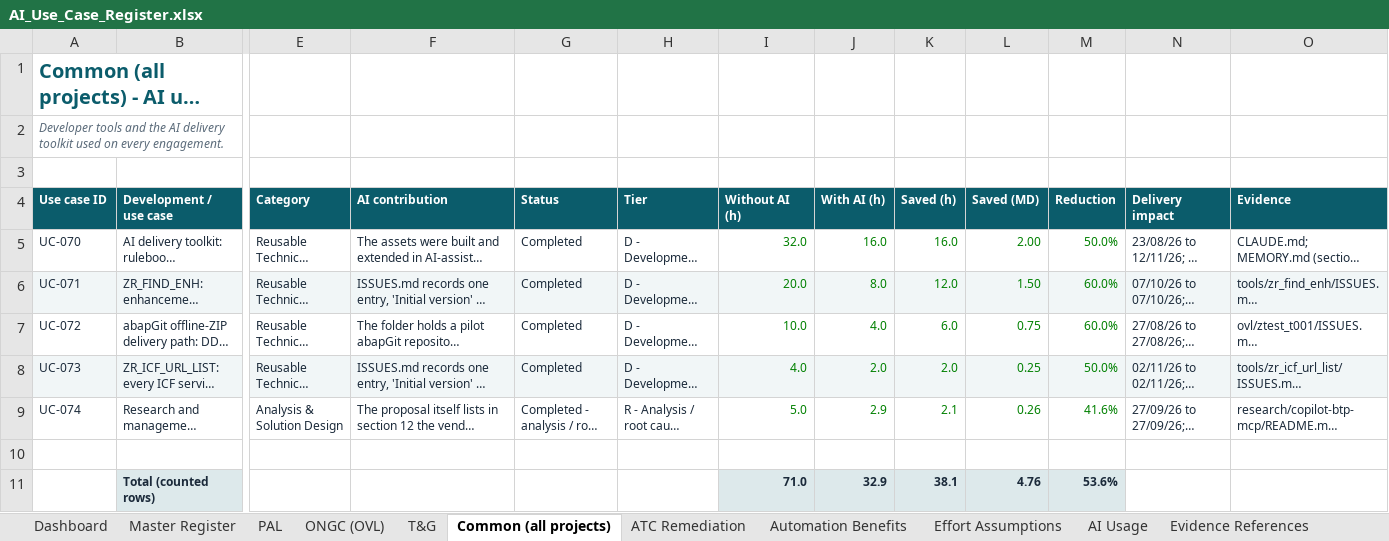
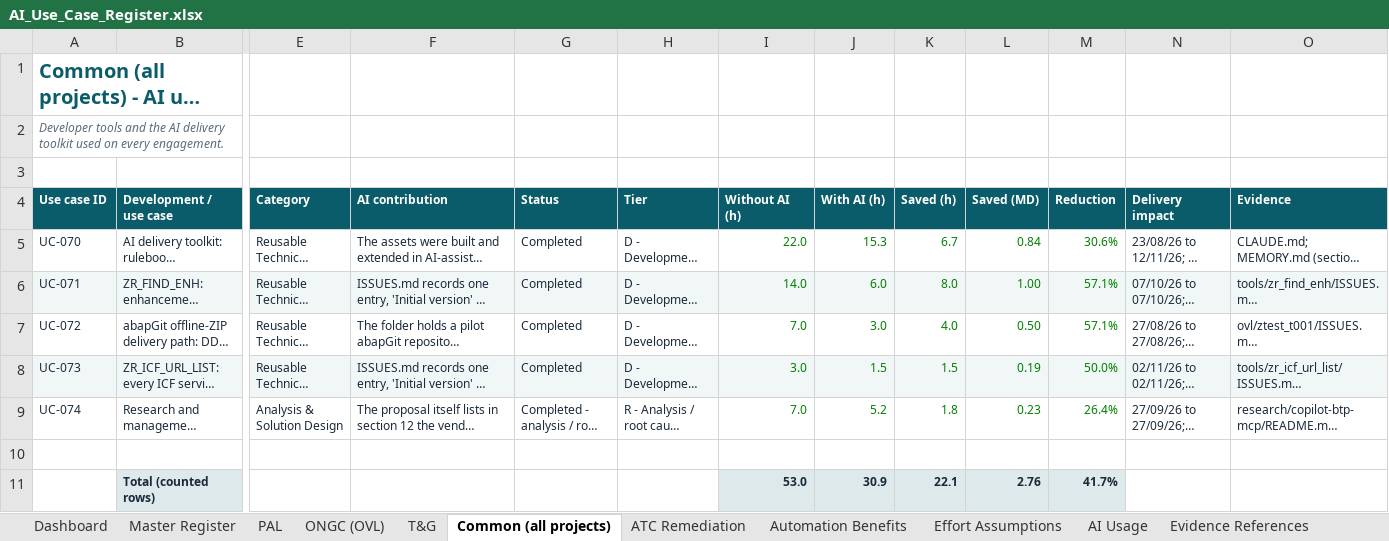
Before and after one commit to arnavjohri/Diligent, an Excel workbook: reports/ai-productivity-2026-11/AI_Use_Case_Register.xlsx, sheet Common (all projects), drawn as a sheet; only a part is shown, gaps mark what is left out; long unchanged cells end in …; values as stored, in another font and other column widths than the file's, no borders; removed rows and columns are numbered as before the commit, all else as after; rows hold the shown columns only; the diff names each change by its address in the sheet, - before the commit and + after, or states it on an @@ line.

```diff
--- a/reports/ai-productivity-2026-11/AI_Use_Case_Register.xlsx (sheet Common (all projects))
+++ b/reports/ai-productivity-2026-11/AI_Use_Case_Register.xlsx (sheet Common (all projects))
-I5 (Without AI (h)): 32.0
+I5 (Without AI (h)): 22.0
-J5 (With AI (h)): 16.0
+J5 (With AI (h)): 15.3
-K5 (Saved (h)): 16.0
+K5 (Saved (h)): 6.7
-L5 (Saved (MD)): 2.00
+L5 (Saved (MD)): 0.84
-M5 (Reduction): 50.0%
+M5 (Reduction): 30.6%
-I6 (Without AI (h)): 20.0
+I6 (Without AI (h)): 14.0
-J6 (With AI (h)): 8.0
+J6 (With AI (h)): 6.0
-K6 (Saved (h)): 12.0
+K6 (Saved (h)): 8.0
-L6 (Saved (MD)): 1.50
+L6 (Saved (MD)): 1.00
-M6:M7 (Reduction): 60.0%
+M6:M7 (Reduction): 57.1%
-I7 (Without AI (h)): 10.0
+I7 (Without AI (h)): 7.0
-J7 (With AI (h)): 4.0
+J7 (With AI (h)): 3.0
-K7 (Saved (h)): 6.0
+K7 (Saved (h)): 4.0
-L7 (Saved (MD)): 0.75
+L7 (Saved (MD)): 0.50
-I8 (Without AI (h)): 4.0
+I8 (Without AI (h)): 3.0
-J8 (With AI (h)): 2.0
+J8 (With AI (h)): 1.5
-K8 (Saved (h)): 2.0
+K8 (Saved (h)): 1.5
-L8 (Saved (MD)): 0.25
+L8 (Saved (MD)): 0.19
-I9 (Without AI (h)): 5.0
+I9 (Without AI (h)): 7.0
-J9 (With AI (h)): 2.9
+J9 (With AI (h)): 5.2
-K9 (Saved (h)): 2.1
+K9 (Saved (h)): 1.8
-L9 (Saved (MD)): 0.26
+L9 (Saved (MD)): 0.23
-M9 (Reduction): 41.6%
+M9 (Reduction): 26.4%
-row 11:  | Total (counted rows) |  |  |  |  | 71.0 | 32.9 | 38.1 | 4.76 | 53.6%
+row 11:  | Total (counted rows) |  |  |  |  | 53.0 | 30.9 | 22.1 | 2.76 | 41.7%
```
Also changed, not shown: sheet Master Register, sheet ONGC (OVL), sheet T&G, sheet Effort Assumptions, sheet Dashboard, sheet PAL, 4 more sheets, formulas that keep their value, 16 other files.
